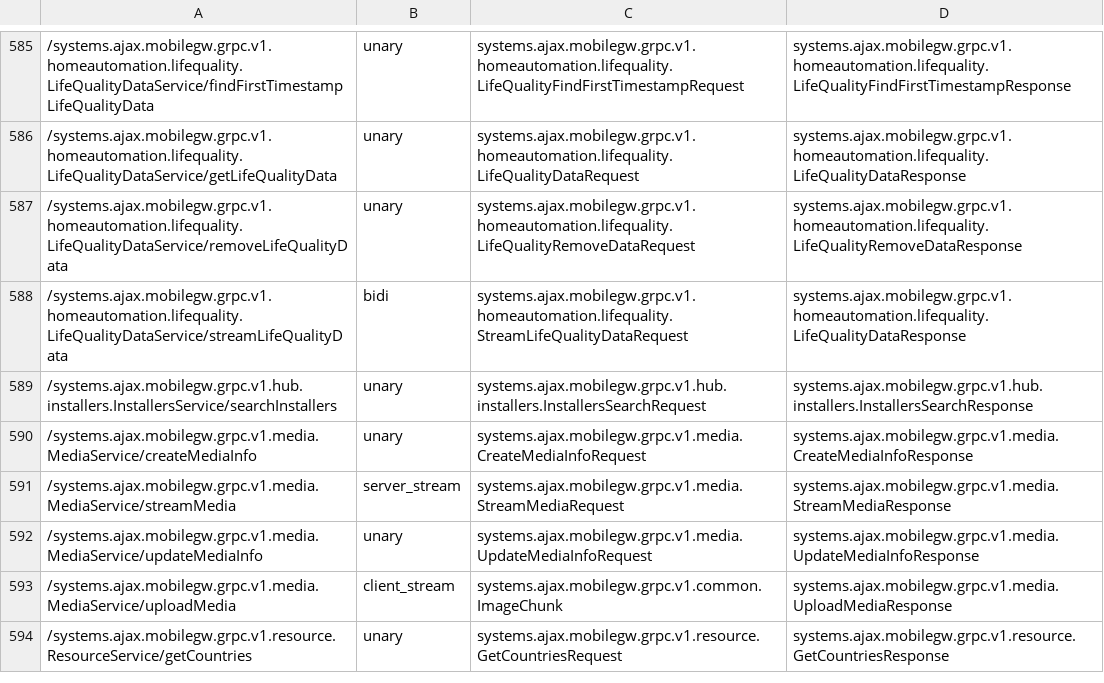
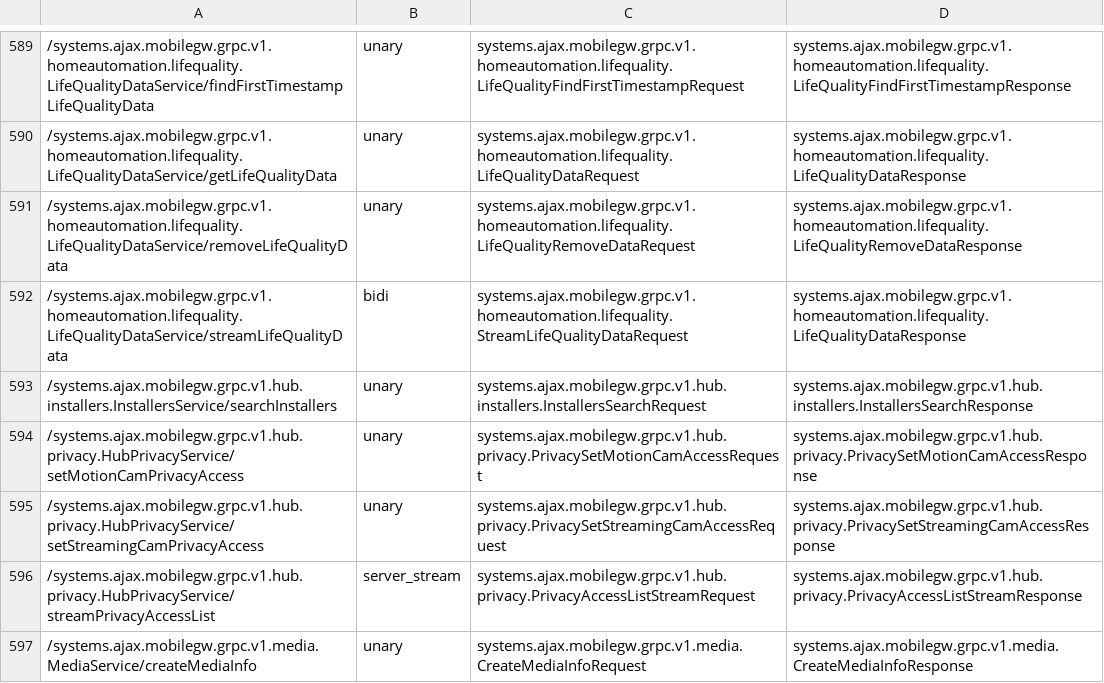
Before and after one commit to jplot/koti, a TSV file: ajax-sdk/lib/ajax/sdk/cloud/schemas/methods.tsv, drawn as a sheet; only a part is shown, gaps mark what is left out; the shorter side is filled out with more unchanged rows; the diff covers the shown part only.

Commit message:
fix(ajax-sdk): pair the methods the full class names tell apart
Rebuilt from the same jadx output: GetDeviceAboutService/execute takes
the v3 response its stub imports, and nine more methods are paired, 607
in all, 2 left. The descriptors are the same 2155 files, sorted.

```diff
--- a/ajax-sdk/lib/ajax/sdk/cloud/schemas/methods.tsv
+++ b/ajax-sdk/lib/ajax/sdk/cloud/schemas/methods.tsv
@@ -589,2 +593,5 @@
 /systems.ajax.mobilegw.grpc.v1.hub.installers.InstallersService/searchInstallers	unary	systems.ajax.mobilegw.grpc.v1.hub.installers.InstallersSearchRequest	systems.ajax.mobilegw.grpc.v1.hub.installers.InstallersSearchResponse
+/systems.ajax.mobilegw.grpc.v1.hub.privacy.HubPrivacyService/setMotionCamPrivacyAccess	unary	systems.ajax.mobilegw.grpc.v1.hub.privacy.PrivacySetMotionCamAccessRequest	systems.ajax.mobilegw.grpc.v1.hub.privacy.PrivacySetMotionCamAccessResponse
+/systems.ajax.mobilegw.grpc.v1.hub.privacy.HubPrivacyService/setStreamingCamPrivacyAccess	unary	systems.ajax.mobilegw.grpc.v1.hub.privacy.PrivacySetStreamingCamAccessRequest	systems.ajax.mobilegw.grpc.v1.hub.privacy.PrivacySetStreamingCamAccessResponse
+/systems.ajax.mobilegw.grpc.v1.hub.privacy.HubPrivacyService/streamPrivacyAccessList	server_stream	systems.ajax.mobilegw.grpc.v1.hub.privacy.PrivacyAccessListStreamRequest	systems.ajax.mobilegw.grpc.v1.hub.privacy.PrivacyAccessListStreamResponse
 /systems.ajax.mobilegw.grpc.v1.media.MediaService/createMediaInfo	unary	systems.ajax.mobilegw.grpc.v1.media.CreateMediaInfoRequest	systems.ajax.mobilegw.grpc.v1.media.CreateMediaInfoResponse
```
Also changed, not shown: 6 added rows and 1 edited cell elsewhere in this file, 2 other files.
